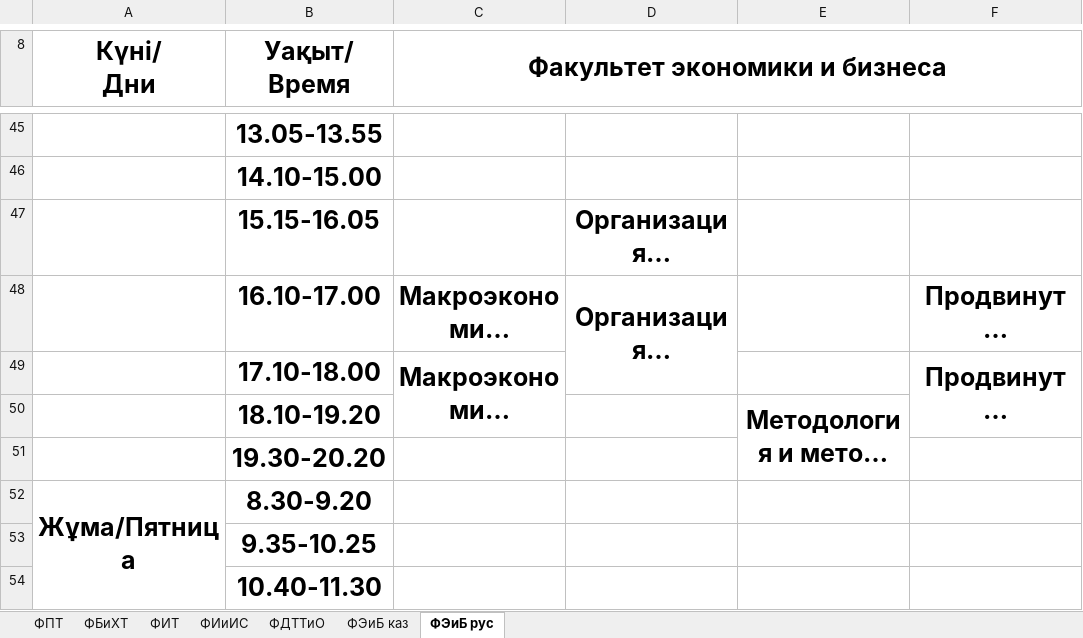
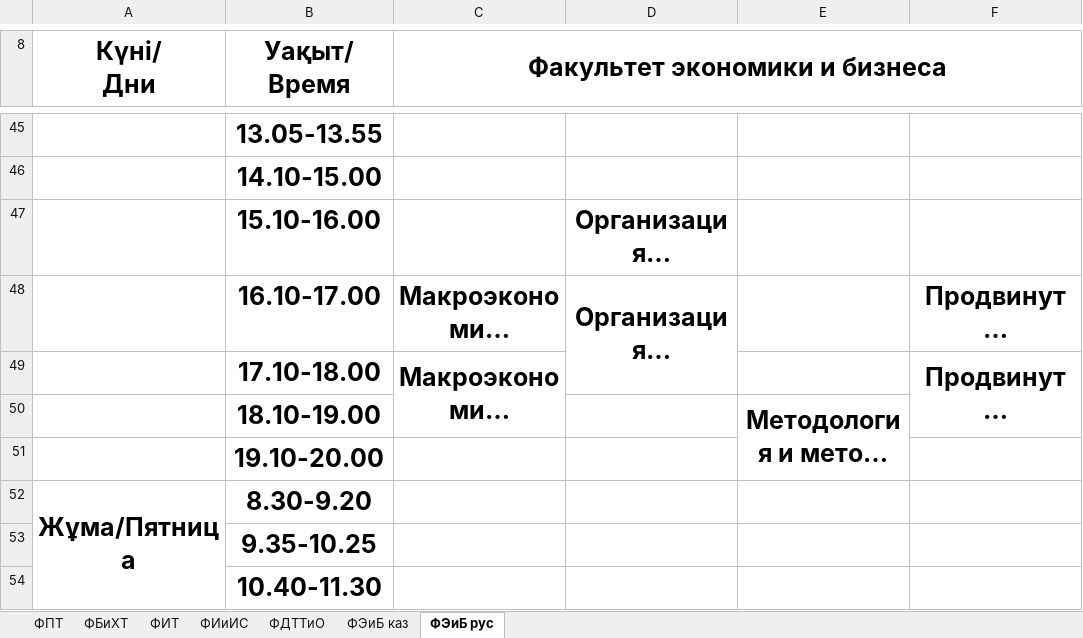
Before and after one commit to drashidinov/ATUscheduleIS, an Excel workbook: raw/magistratura_nauchped.xlsx, sheet ФЭиБ рус, drawn as a sheet; only a part is shown, gaps mark what is left out; long unchanged cells end in …; values as stored, in another font and other column widths than the file's, no borders; charts and pictures not drawn; the diff covers the shown part only; the diff names each change by its address in the sheet, - before the commit and + after, or states it on an @@ line.

```diff
--- a/raw/magistratura_nauchped.xlsx (sheet ФЭиБ рус)
+++ b/raw/magistratura_nauchped.xlsx (sheet ФЭиБ рус)
-B47 (Уақыт/ Время): 15.15-16.05
+B47 (Уақыт/ Время): 15.10-16.00
-B50 (Уақыт/ Время): 18.10-19.20
+B50 (Уақыт/ Время): 18.10-19.00
-B51 (Уақыт/ Время): 19.30-20.20
+B51 (Уақыт/ Время): 19.10-20.00
```
Also changed, not shown: 14 edited cells elsewhere in this sheet, sheet ФПТ, sheet ФБиХТ, sheet ФЭиБ каз, sheet ФДТТиО, sheet ФИиИС, sheet ФИТ, raw/doktorantura_1kurs.xlsx, raw/magistratura_2kurs.xlsx, 1 other file.
